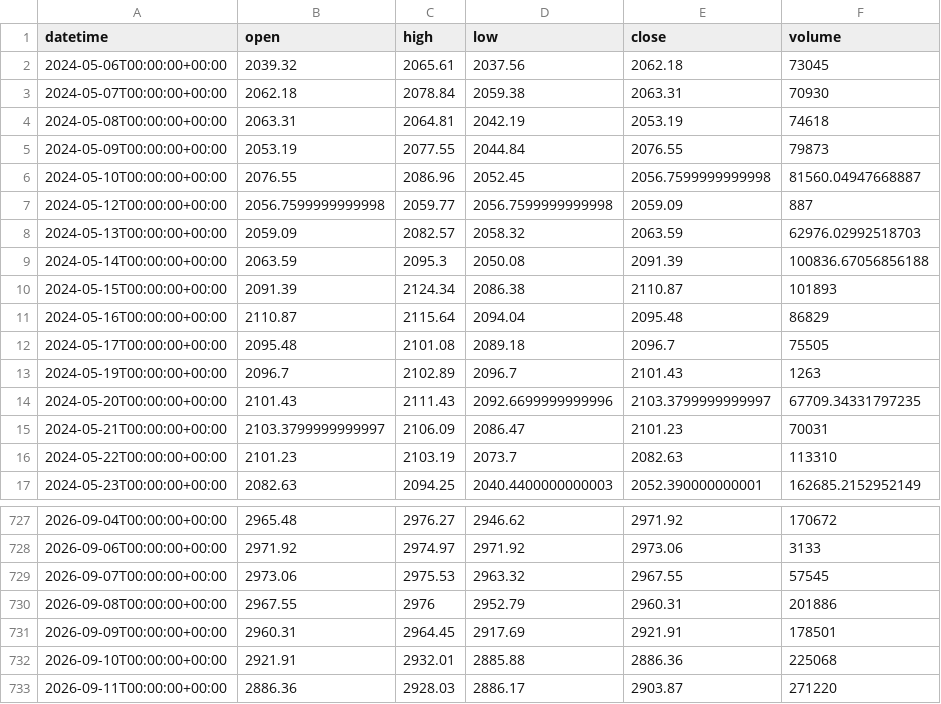
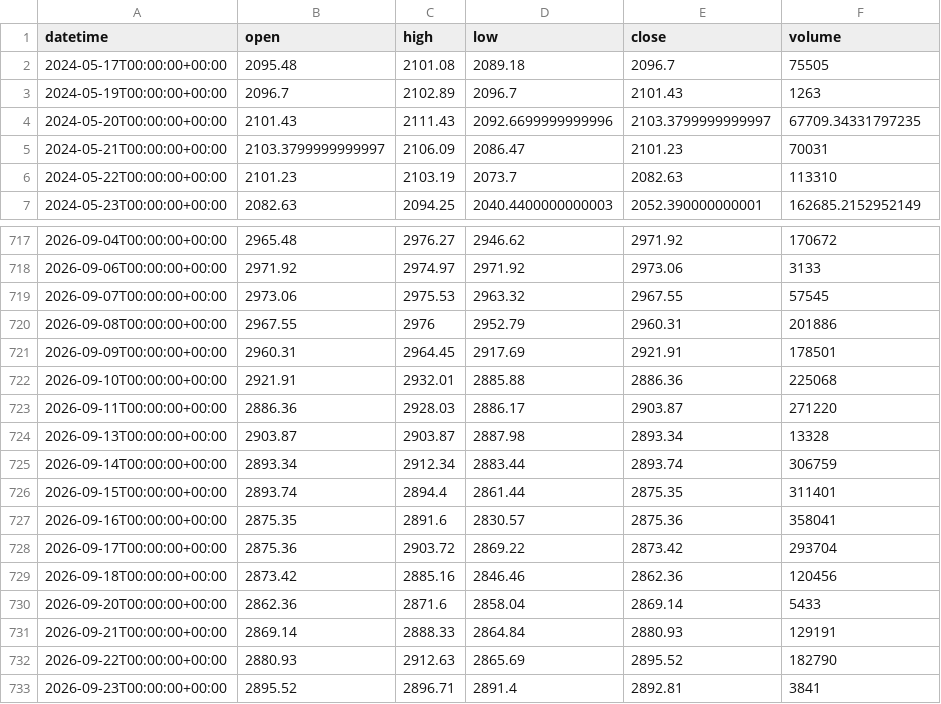
Before and after one commit to getdata-finance/us2000-1d-ohlcv-index-historical-data, a CSV file: US2000_1d.csv, drawn as a sheet; only a part is shown, gaps mark what is left out; removed rows and columns are numbered as before the commit, all else as after; the diff names each change by its address in the sheet, - before the commit and + after, or states it on an @@ line.

```diff
--- a/US2000_1d.csv
+++ b/US2000_1d.csv
-row 2: 2024-05-06T00:00:00+00:00 | 2039.32 | 2065.61 | 2037.56 | 2062.18 | 73045
-row 3: 2024-05-07T00:00:00+00:00 | 2062.18 | 2078.84 | 2059.38 | 2063.31 | 70930
-row 4: 2024-05-08T00:00:00+00:00 | 2063.31 | 2064.81 | 2042.19 | 2053.19 | 74618
-row 5: 2024-05-09T00:00:00+00:00 | 2053.19 | 2077.55 | 2044.84 | 2076.55 | 79873
-row 6: 2024-05-10T00:00:00+00:00 | 2076.55 | 2086.96 | 2052.45 | 2056.7599999999998 | 81560.04947668887
-row 7: 2024-05-12T00:00:00+00:00 | 2056.7599999999998 | 2059.77 | 2056.7599999999998 | 2059.09 | 887
-row 8: 2024-05-13T00:00:00+00:00 | 2059.09 | 2082.57 | 2058.32 | 2063.59 | 62976.02992518703
-row 9: 2024-05-14T00:00:00+00:00 | 2063.59 | 2095.3 | 2050.08 | 2091.39 | 100836.67056856188
-row 10: 2024-05-15T00:00:00+00:00 | 2091.39 | 2124.34 | 2086.38 | 2110.87 | 101893
-row 11: 2024-05-16T00:00:00+00:00 | 2110.87 | 2115.64 | 2094.04 | 2095.48 | 86829
+row 724: 2026-09-13T00:00:00+00:00 | 2903.87 | 2903.87 | 2887.98 | 2893.34 | 13328
+row 725: 2026-09-14T00:00:00+00:00 | 2893.34 | 2912.34 | 2883.44 | 2893.74 | 306759
+row 726: 2026-09-15T00:00:00+00:00 | 2893.74 | 2894.4 | 2861.44 | 2875.35 | 311401
+row 727: 2026-09-16T00:00:00+00:00 | 2875.35 | 2891.6 | 2830.57 | 2875.36 | 358041
+row 728: 2026-09-17T00:00:00+00:00 | 2875.36 | 2903.72 | 2869.22 | 2873.42 | 293704
+row 729: 2026-09-18T00:00:00+00:00 | 2873.42 | 2885.16 | 2846.46 | 2862.36 | 120456
+row 730: 2026-09-20T00:00:00+00:00 | 2862.36 | 2871.6 | 2858.04 | 2869.14 | 5433
+row 731: 2026-09-21T00:00:00+00:00 | 2869.14 | 2888.33 | 2864.84 | 2880.93 | 129191
+row 732: 2026-09-22T00:00:00+00:00 | 2880.93 | 2912.63 | 2865.69 | 2895.52 | 182790
+row 733: 2026-09-23T00:00:00+00:00 | 2895.52 | 2896.71 | 2891.4 | 2892.81 | 3841
```
Also changed, not shown: 1 other file.
